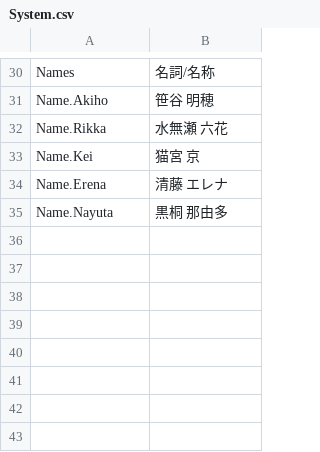
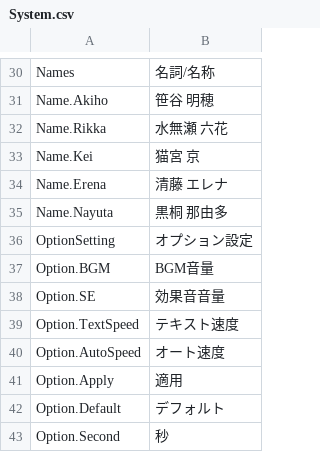
Before and after one commit to maryphun/magicheroines, a CSV file: Assets/Resources/LocalizationSheet/System.csv, drawn as a sheet; only a part is shown, gaps mark what is left out; the diff names each change by its address in the sheet, - before the commit and + after, or states it on an @@ line.

```diff
--- a/Assets/Resources/LocalizationSheet/System.csv
+++ b/Assets/Resources/LocalizationSheet/System.csv
+row 36: OptionSetting | オプション設定
+row 37: Option.BGM | BGM音量
+row 38: Option.SE | 効果音音量
+row 39: Option.TextSpeed | テキスト速度
+row 40: Option.AutoSpeed | オート速度
+row 41: Option.Apply | 適用
+row 42: Option.Default | デフォルト
+row 43: Option.Second | 秒
```
Also changed, not shown: 25 other files.
